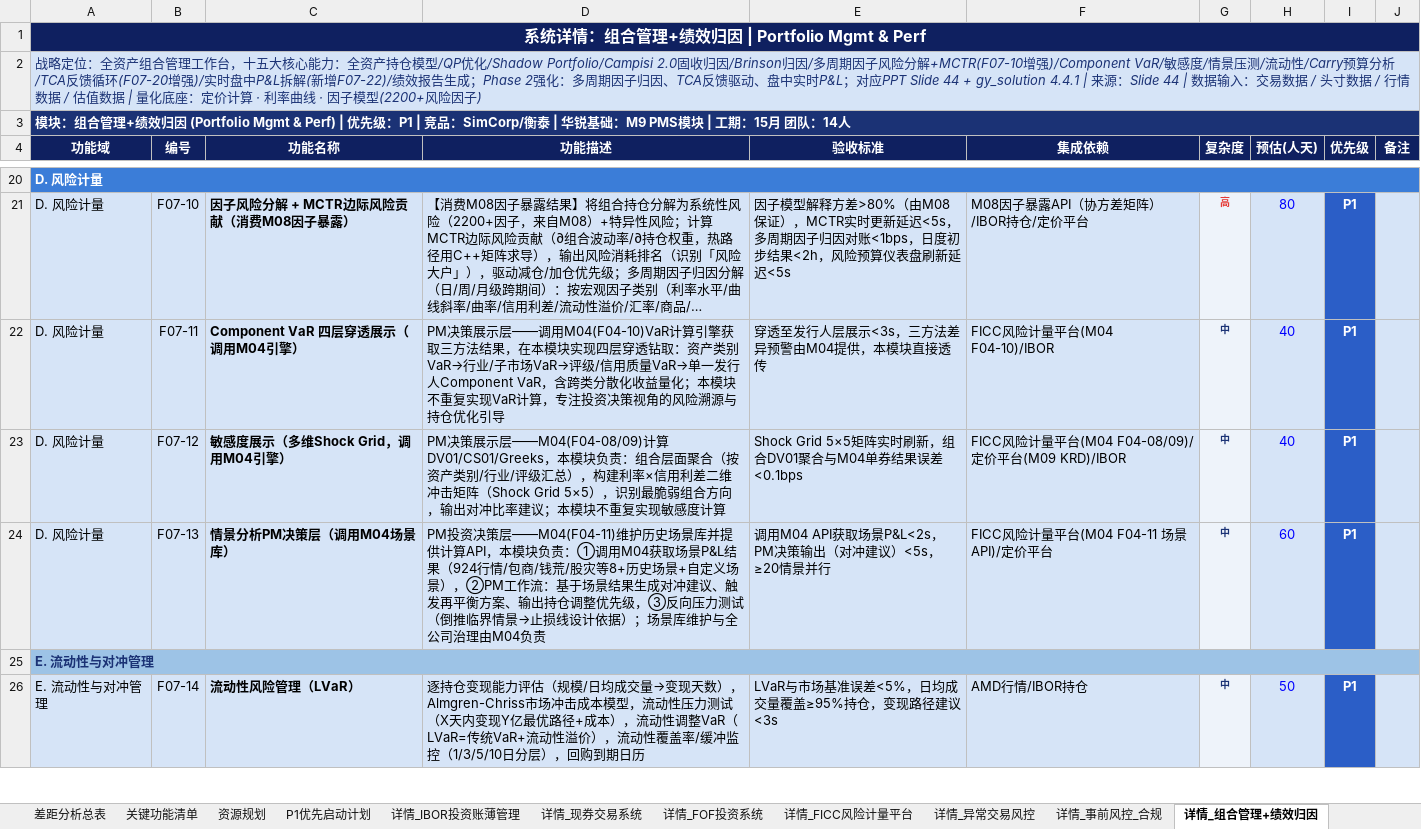
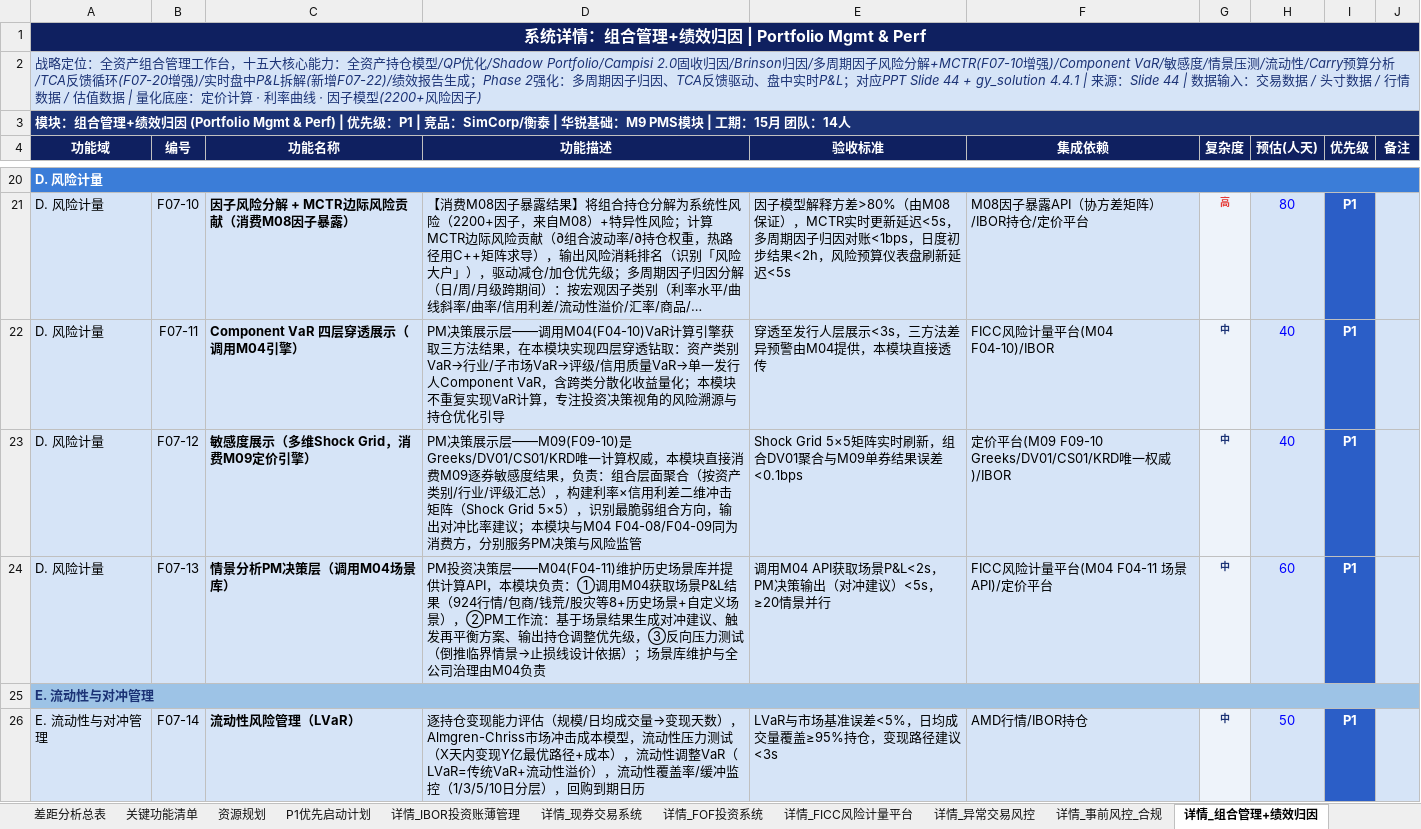
Before and after one commit to BellyFish99/ficc-projDocs, an Excel workbook: Feasibility_analysis/FICC_Gap_Analysis.xlsx, sheet 详情_组合管理+绩效归因, drawn as a sheet; only a part is shown, gaps mark what is left out; long unchanged cells end in …; values as stored, in another font and other column widths than the file's, no borders; the diff names each change by its address in the sheet, - before the commit and + after, or states it on an @@ line.

```diff
--- a/Feasibility_analysis/FICC_Gap_Analysis.xlsx (sheet 详情_组合管理+绩效归因)
+++ b/Feasibility_analysis/FICC_Gap_Analysis.xlsx (sheet 详情_组合管理+绩效归因)
-C23 (功能名称): 敏感度展示（多维Shock Grid，调用M04引擎）
+C23 (功能名称): 敏感度展示（多维Shock Grid，消费M09定价引擎）
-D23 (功能描述): …策展示层——M04(F04-08/09)计算DV01/CS01/Greeks，本模块负责：组合层面聚合（按资产类别/行业/评级汇总），构建利率×信用利差二维冲击矩阵（Shock Grid 5×5），识别最脆弱组合方向，输出对冲比率建议；本模块不重复实现敏感度计算
+D23 (功能描述): …策展示层——M09(F09-10)是Greeks/DV01/CS01/KRD唯一计算权威，本模块直接消费M09逐券敏感度结果，负责：组合层面聚合（按资产类别/行业/评级汇总），构建利率×信用利差二维冲击矩阵（Shock Grid 5×5），识别最脆弱组合方向，输出对冲比率建议；本模块与M04 F04-08/F04-09同为消费方，分别服务PM决策与风险监管
-E23 (验收标准): …DV01聚合与M04单券结果…
+E23 (验收标准): …DV01聚合与M09单券结果…
-F23 (集成依赖): FICC风险计量平台(M04 F04-08/09)/定价平台(M09 KRD)/IBOR
+F23 (集成依赖): 定价平台(M09 F09-10 Greeks/DV01/CS01/KRD唯一权威)/IBOR
```
Also changed, not shown: sheet 关键功能清单, sheet 详情_FICC风险计量平台, sheet 详情_定价平台, sheet 差距分析总表, 6 other files.
